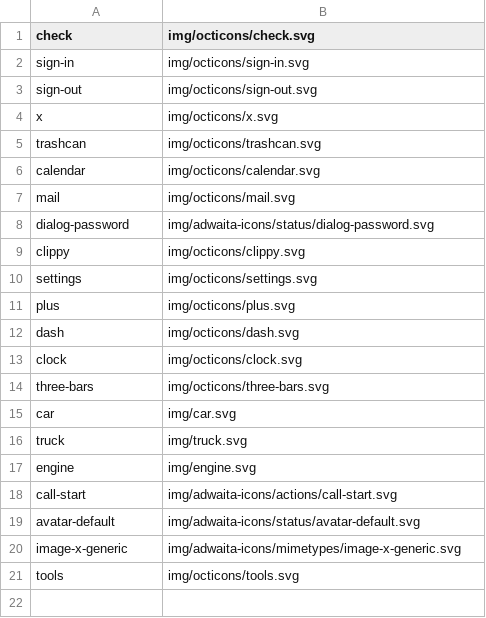
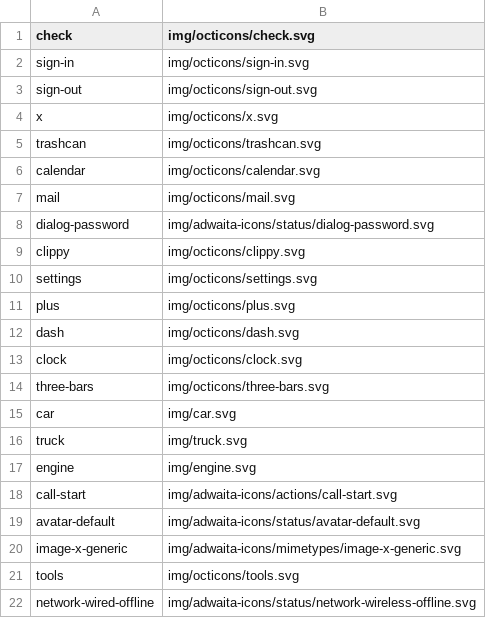
Before and after one commit to shgysk8zer0/maintenance, a CSV file: icons.csv, drawn as a sheet; the diff names each change by its address in the sheet, - before the commit and + after, or states it on an @@ line.

Commit message:
Add network availability indicator & icon

```diff
--- a/icons.csv
+++ b/icons.csv
+row 22: network-wired-offline | img/adwaita-icons/status/network-wireless-offline.svg
```
Also changed, not shown: 3 other files.
